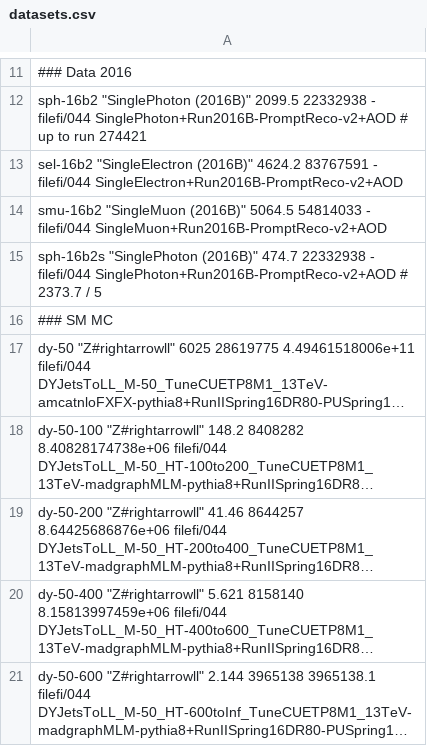
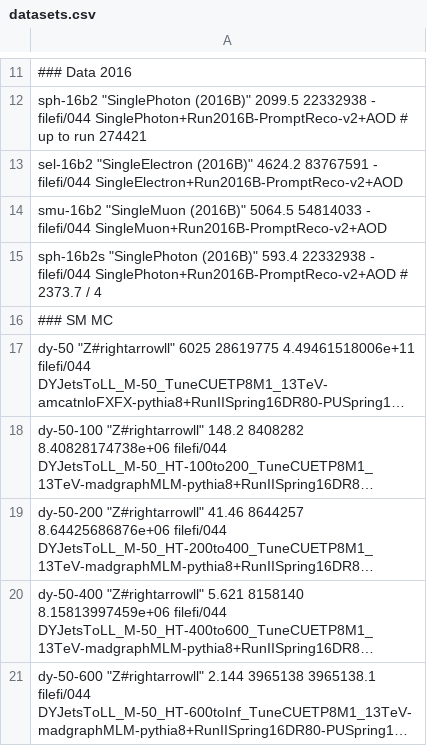
Before and after one commit to MiT-HEP/MonoX, a CSV file: monophoton/data/datasets.csv, drawn as a sheet; only a part is shown, gaps mark what is left out; long unchanged cells end in ….

```diff
--- a/monophoton/data/datasets.csv
+++ b/monophoton/data/datasets.csv
@@ -14,3 +14,3 @@ sel-16b2         "SingleElectron (2016B)"            4624.2               837675
 smu-16b2         "SingleMuon (2016B)"                5064.5               54814033   -                    filefi/044           SingleMuon+Run2016B-PromptReco-v2+AOD
-sph-16b2s        "SinglePhoton (2016B)"              474.7                22332938   -                    filefi/044           SinglePhoton+Run2016B-PromptReco-v2+AOD # 2373.7 / 5
+sph-16b2s        "SinglePhoton (2016B)"              593.4                22332938   -                    filefi/044           SinglePhoton+Run2016B-PromptReco-v2+AOD # 2373.7 / 4
 ### SM MC
```
Also changed, not shown: 7 other files.
